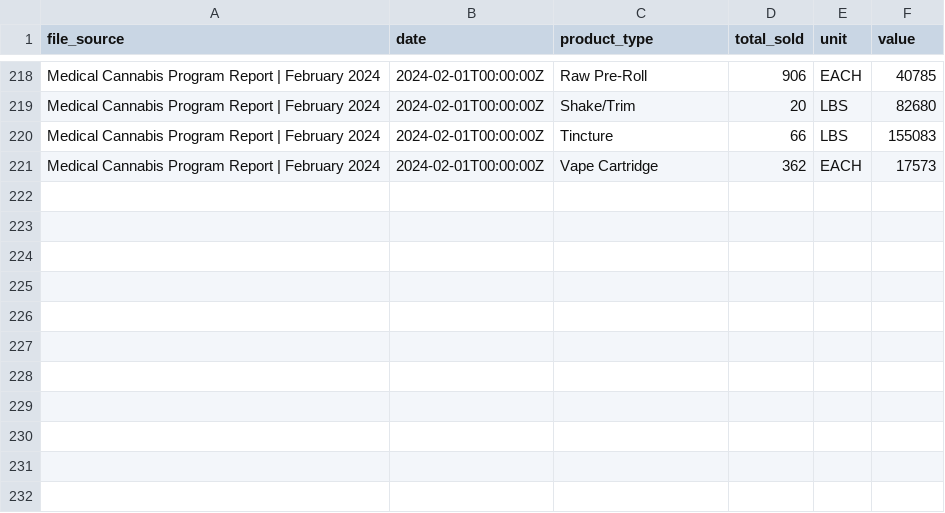
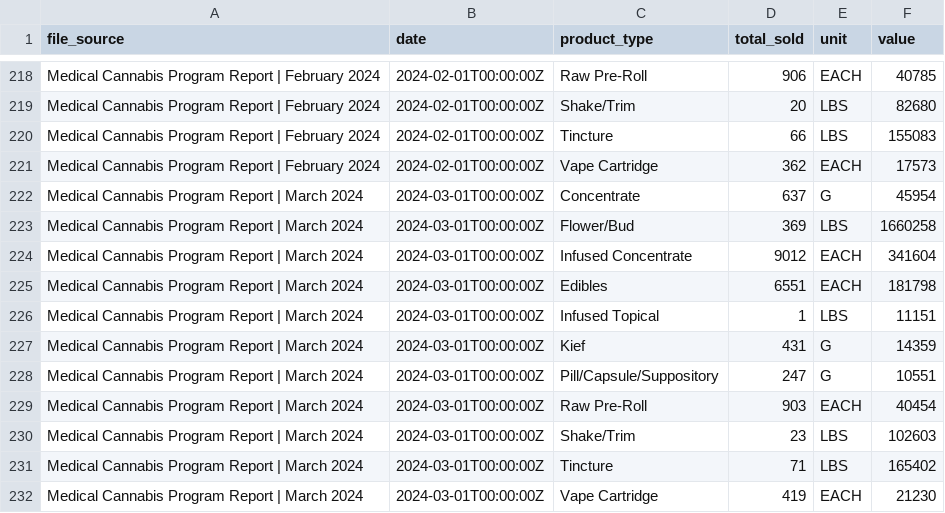
Before and after one commit to mistermichaelll/DC-Cannabis-Data, a CSV file: data/product-sales-by-type.csv, drawn as a sheet; only a part is shown, gaps mark what is left out.

Commit message:
Update product-sales-by-type.csv

```diff
--- a/data/product-sales-by-type.csv
+++ b/data/product-sales-by-type.csv
@@ -221 +221,12 @@ Medical Cannabis Program Report | February 2024,2024-02-01T00:00:00Z,Tincture,66
 Medical Cannabis Program Report | February 2024,2024-02-01T00:00:00Z,Vape Cartridge,362,EACH,17573
+Medical Cannabis Program Report | March 2024,2024-03-01T00:00:00Z,Concentrate,637,G,45954
+Medical Cannabis Program Report | March 2024,2024-03-01T00:00:00Z,Flower/Bud,369,LBS,1660258
+Medical Cannabis Program Report | March 2024,2024-03-01T00:00:00Z,Infused Concentrate,9012,EACH,341604
+Medical Cannabis Program Report | March 2024,2024-03-01T00:00:00Z,Edibles,6551,EACH,181798
+Medical Cannabis Program Report | March 2024,2024-03-01T00:00:00Z,Infused Topical,1,LBS,11151
+Medical Cannabis Program Report | March 2024,2024-03-01T00:00:00Z,Kief,431,G,14359
+Medical Cannabis Program Report | March 2024,2024-03-01T00:00:00Z,Pill/Capsule/Suppository,247,G,10551
+Medical Cannabis Program Report | March 2024,2024-03-01T00:00:00Z,Raw Pre-Roll,903,EACH,40454
+Medical Cannabis Program Report | March 2024,2024-03-01T00:00:00Z,Shake/Trim,23,LBS,102603
+Medical Cannabis Program Report | March 2024,2024-03-01T00:00:00Z,Tincture,71,LBS,165402
+Medical Cannabis Program Report | March 2024,2024-03-01T00:00:00Z,Vape Cartridge,419,EACH,21230
```
